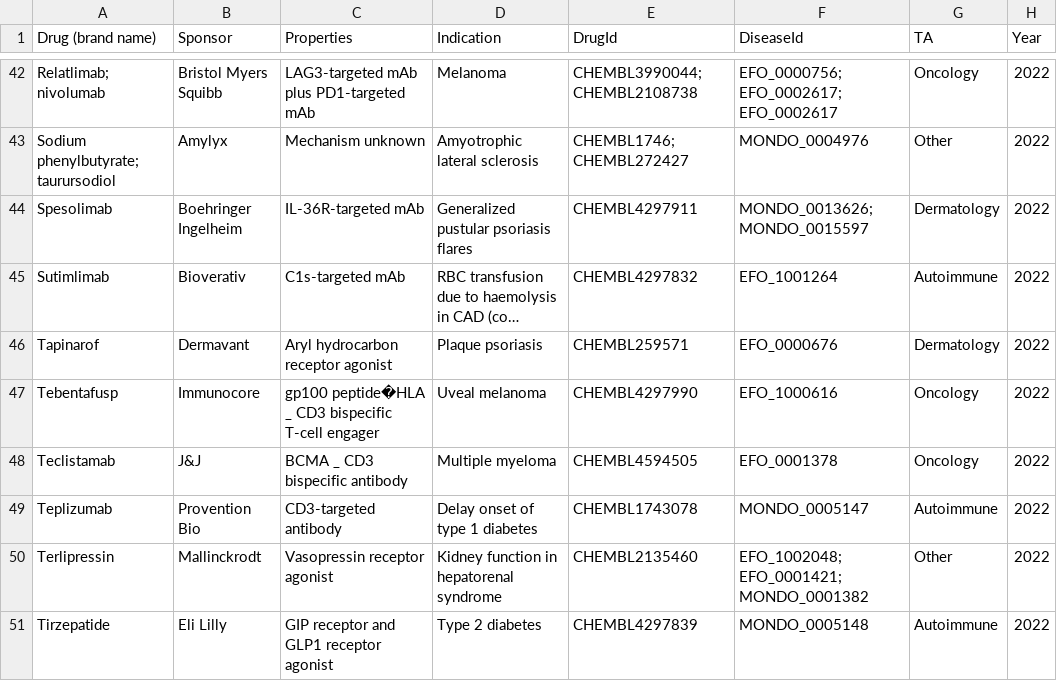
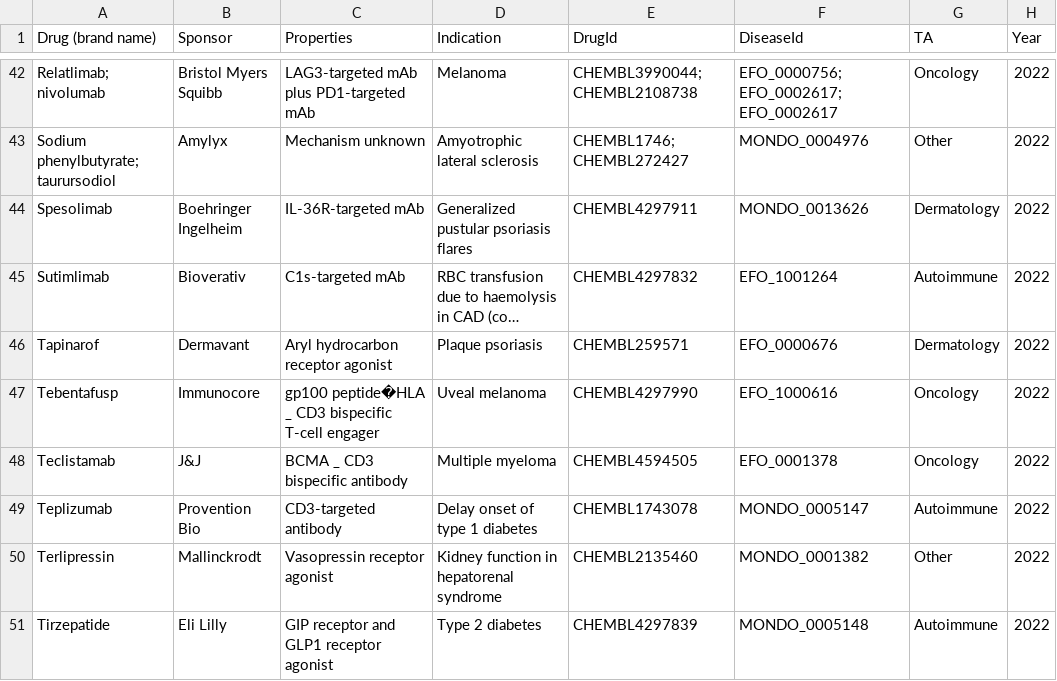
Before and after one commit to opentargets/approvalsSupport, a CSV file: data/all_approvals.csv, drawn as a sheet; only a part is shown, gaps mark what is left out; long unchanged cells end in …; the diff names each change by its address in the sheet, - before the commit and + after, or states it on an @@ line.

```diff
--- a/data/all_approvals.csv
+++ b/data/all_approvals.csv
-F44 (DiseaseId): MONDO_0013626; MONDO_0015597
+F44 (DiseaseId): MONDO_0013626
-F50 (DiseaseId): EFO_1002048; EFO_0001421; MONDO_0001382
+F50 (DiseaseId): MONDO_0001382
```
Also changed, not shown: data/amend_moas.csv, data/amend_phenotypes.csv.
